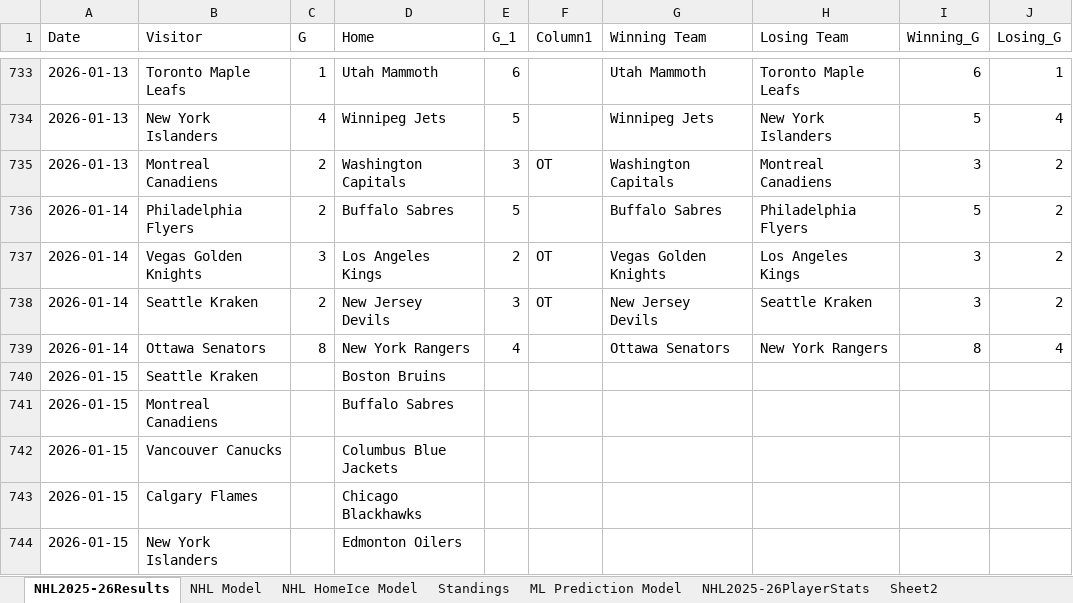
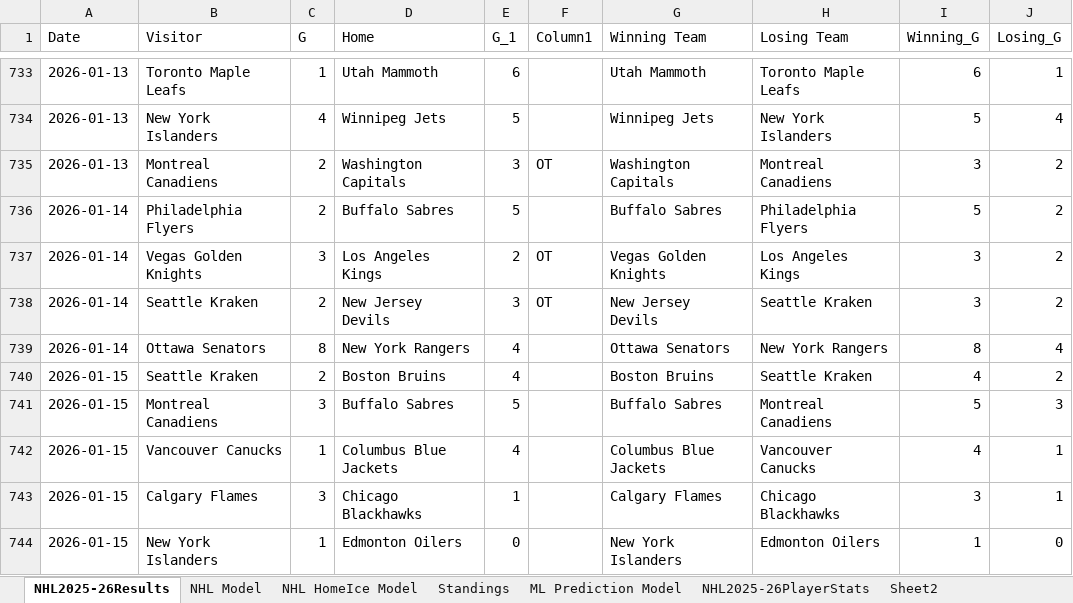
Before and after one commit to AidzNasty/NHL-Prediction-Model, an Excel workbook: Aidan Conte NHL 2025-26 Prediction Model.xlsx, sheet NHL2025-26Results, drawn as a sheet; only a part is shown, gaps mark what is left out; values as stored, in another font and other column widths than the file's, no borders; table styles not drawn; the diff covers the shown part only; the diff names each change by its address in the sheet, - before the commit and + after, or states it on an @@ line.

```diff
--- a/Aidan Conte NHL 2025-26 Prediction Model.xlsx (sheet NHL2025-26Results)
+++ b/Aidan Conte NHL 2025-26 Prediction Model.xlsx (sheet NHL2025-26Results)
-C740 (G): (empty)
+C740 (G): 2
-E740 (G_1): (empty)
+E740 (G_1): 4
-G740 (Winning Team): (empty)
+G740 (Winning Team): Boston Bruins
-H740 (Losing Team): (empty)
+H740 (Losing Team): Seattle Kraken
-I740 (Winning_G): (empty)
+I740 (Winning_G): 4
-J740 (Losing_G): (empty)
+J740 (Losing_G): 2
-C741 (G): (empty)
+C741 (G): 3
-E741 (G_1): (empty)
+E741 (G_1): 5
-G741 (Winning Team): (empty)
+G741 (Winning Team): Buffalo Sabres
-H741 (Losing Team): (empty)
+H741 (Losing Team): Montreal Canadiens
-I741 (Winning_G): (empty)
+I741 (Winning_G): 5
-J741 (Losing_G): (empty)
+J741 (Losing_G): 3
-C742 (G): (empty)
+C742 (G): 1
-E742 (G_1): (empty)
+E742 (G_1): 4
-G742 (Winning Team): (empty)
+G742 (Winning Team): Columbus Blue Jackets
-H742 (Losing Team): (empty)
+H742 (Losing Team): Vancouver Canucks
-I742 (Winning_G): (empty)
+I742 (Winning_G): 4
-J742:J743 (Losing_G): (empty)
+J742:J743 (Losing_G): 1
-C743 (G): (empty)
+C743 (G): 3
-E743 (G_1): (empty)
+E743 (G_1): 1
-G743 (Winning Team): (empty)
+G743 (Winning Team): Calgary Flames
-H743 (Losing Team): (empty)
+H743 (Losing Team): Chicago Blackhawks
-I743 (Winning_G): (empty)
+I743 (Winning_G): 3
-C744 (G): (empty)
+C744 (G): 1
-E744 (G_1): (empty)
+E744 (G_1): 0
-G744 (Winning Team): (empty)
+G744 (Winning Team): New York Islanders
-H744 (Losing Team): (empty)
+H744 (Losing Team): Edmonton Oilers
-I744 (Winning_G): (empty)
+I744 (Winning_G): 1
-J744 (Losing_G): (empty)
+J744 (Losing_G): 0
```
Also changed, not shown: 31 edited cells elsewhere in this sheet, sheet NHL2025-26PlayerStats, sheet NHL HomeIce Model, sheet NHL Model, sheet ML Prediction Model, sheet Standings.
